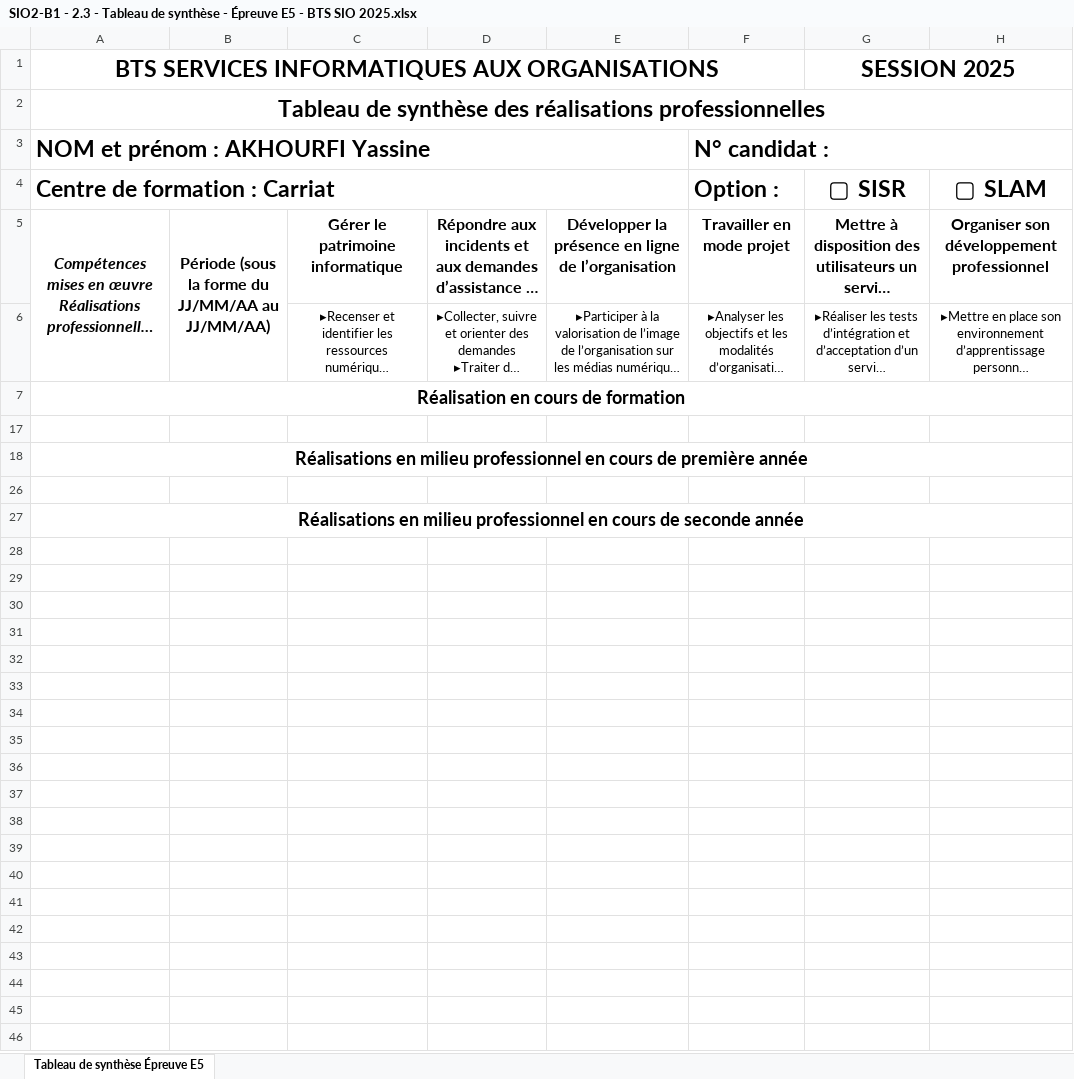
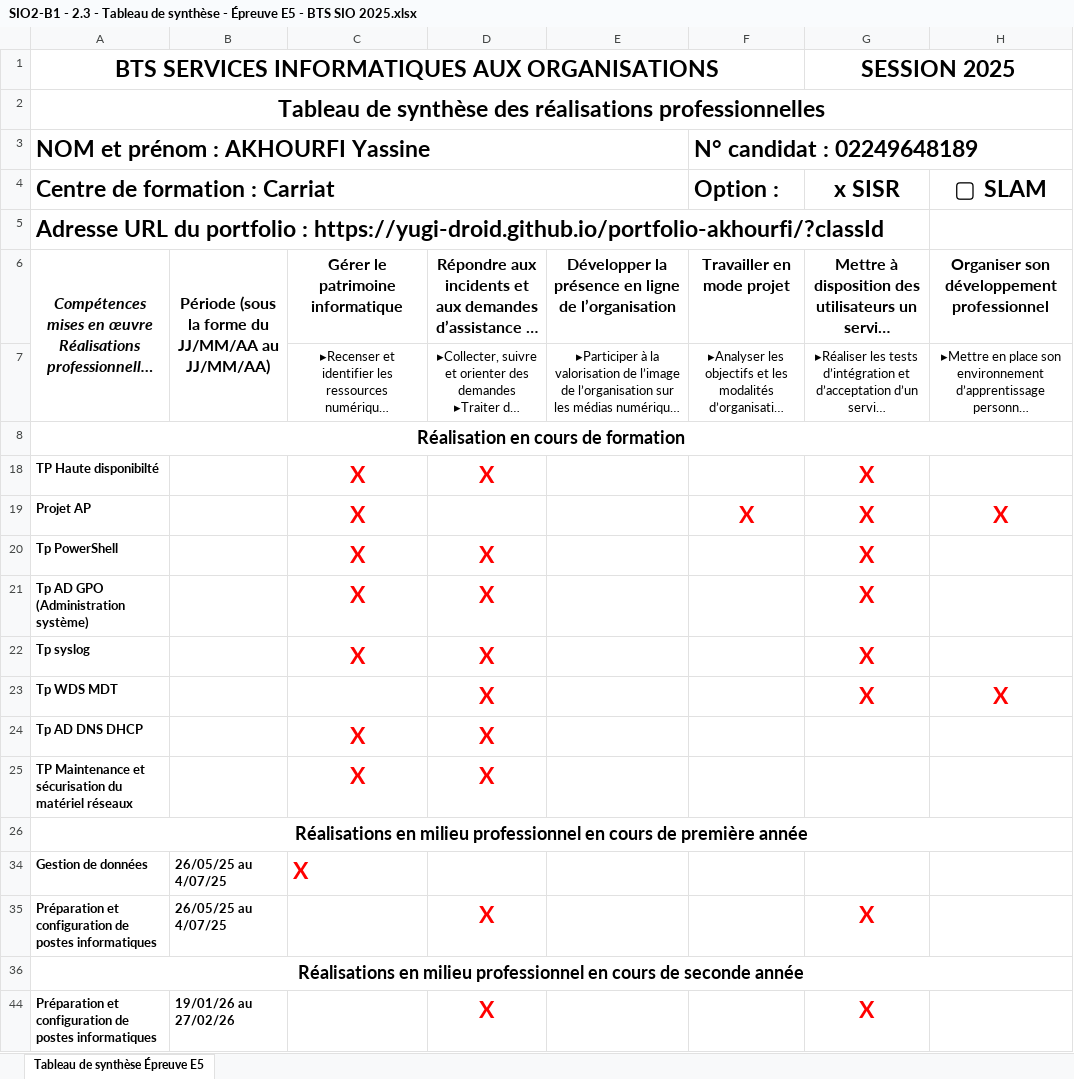
Before and after one commit to Yugi-droid/portfolio-akhourfi, an Excel workbook: SIO2-B1 - 2.3 - Tableau de synthèse - Épreuve E5 - BTS SIO 2025.xlsx, sheet Tableau de synthèse Épreuve E5, drawn as a sheet; long unchanged cells end in …; values as stored, in another font and other column widths than the file's, no borders; addresses are those after the commit; the diff names each change by its address in the sheet, - before the commit and + after, or states it on an @@ line.

Commit message:
Add files via upload

```diff
--- a/SIO2-B1 - 2.3 - Tableau de synthèse - Épreuve E5 - BTS SIO 2025.xlsx (sheet Tableau de synthèse Épreuve E5)
+++ b/SIO2-B1 - 2.3 - Tableau de synthèse - Épreuve E5 - BTS SIO 2025.xlsx (sheet Tableau de synthèse Épreuve E5)
-F3 (Option :): N° candidat :
+F3 (Option :): N° candidat : 02249648189
-G4: ▢ SISR
+G4: x SISR
+row 5: Adresse URL du portfolio : https://yugi-droid.github.io/portfolio-akhourfi/?classId
-row 18: (empty)
+row 18: TP Haute disponibilté |  | X | X |  |  | X
+row 19: Projet AP |  | X |  |  | X | X | X
+row 20: Tp PowerShell |  | X | X |  |  | X
+row 21: Tp AD GPO (Administration système) |  | X | X |  |  | X
+row 22: Tp syslog |  | X | X |  |  | X
+row 23: Tp WDS MDT |  |  | X |  |  | X | X
+row 24: Tp AD DNS DHCP |  | X | X
+row 25: TP Maintenance et sécurisation du matériel réseaux |  | X | X
-row 34: (empty)
+row 34: Gestion de données | 26/05/25 au 4/07/25 | X
+row 35: Préparation et configuration de postes informatiques | 26/05/25 au 4/07/25 |  | X |  |  | X
+row 44: Préparation et configuration de postes informatiques | 19/01/26 au 27/02/26 |  | X |  |  | X
```
